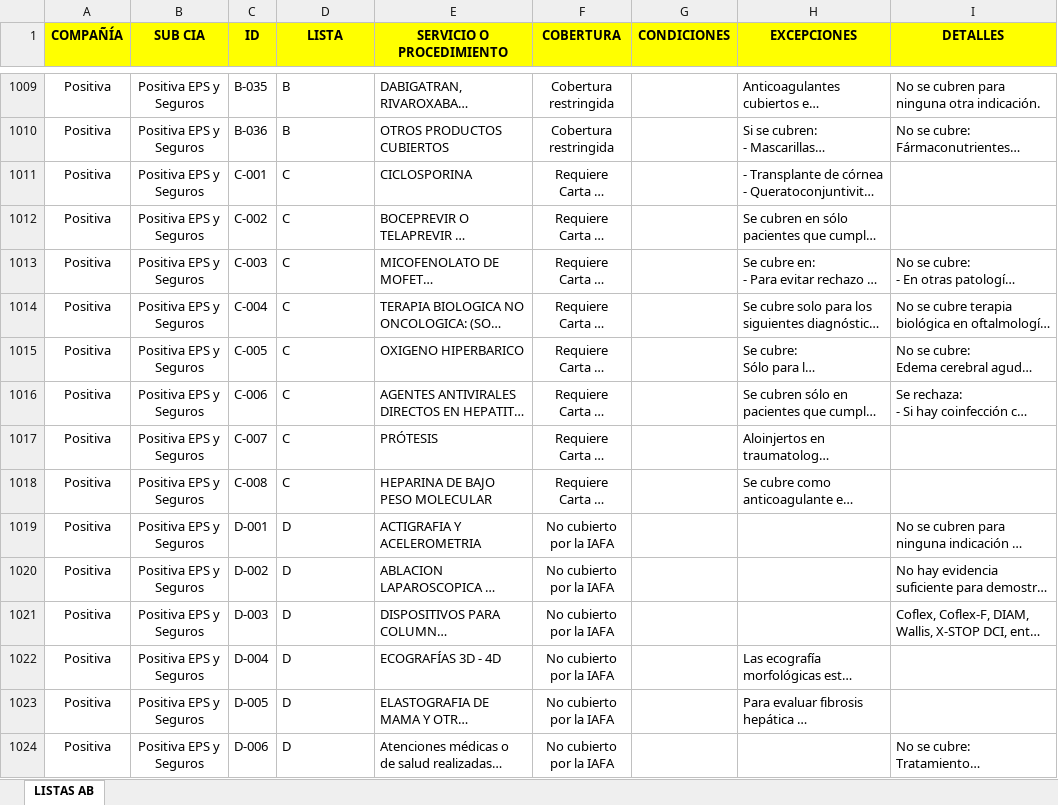
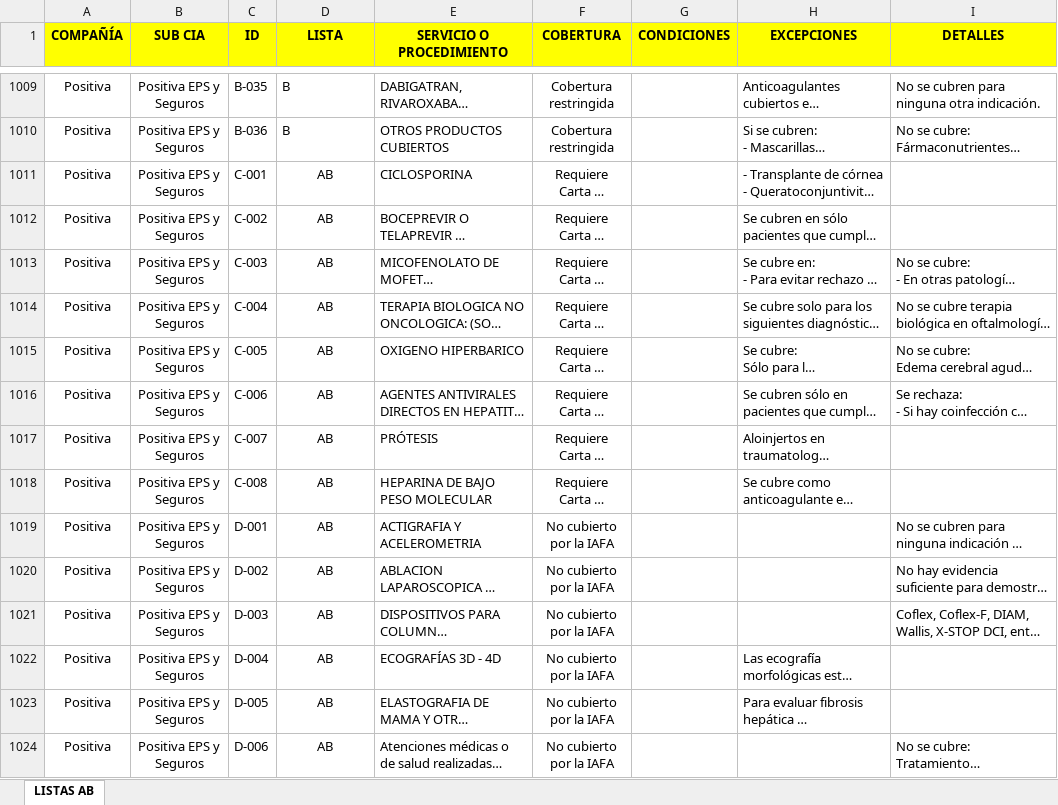
Before and after one commit to colandarwin-sys/IAFASINTELLIGENCEHUB, an Excel workbook: LISTAS-AB.xlsx, sheet LISTAS AB, drawn as a sheet; only a part is shown, gaps mark what is left out; long unchanged cells end in …; values as stored, in another font and other column widths than the file's, no borders; the diff covers the shown part only; the diff names each change by its address in the sheet, - before the commit and + after, or states it on an @@ line.

```diff
--- a/LISTAS-AB.xlsx (sheet LISTAS AB)
+++ b/LISTAS-AB.xlsx (sheet LISTAS AB)
-D1011:D1018 (LISTA): C
+D1011:D1018 (LISTA): AB
-D1011:D1024 alignment: left
+D1011:D1024 alignment: center
-D1019:D1024 (LISTA): D
+D1019:D1024 (LISTA): AB
```
Also changed, not shown: 119 edited cells and cell formats elsewhere in this sheet, 13 other files.
